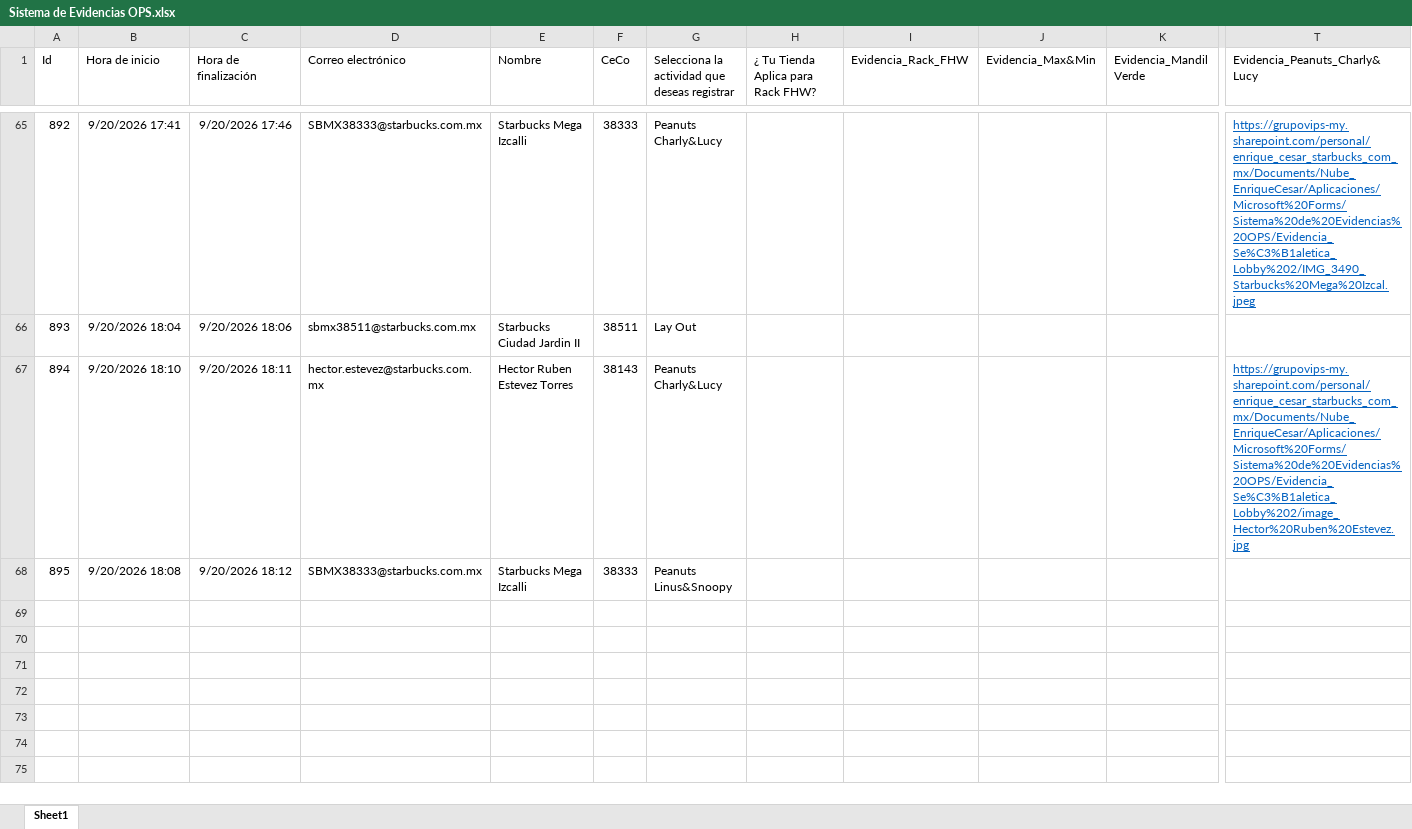
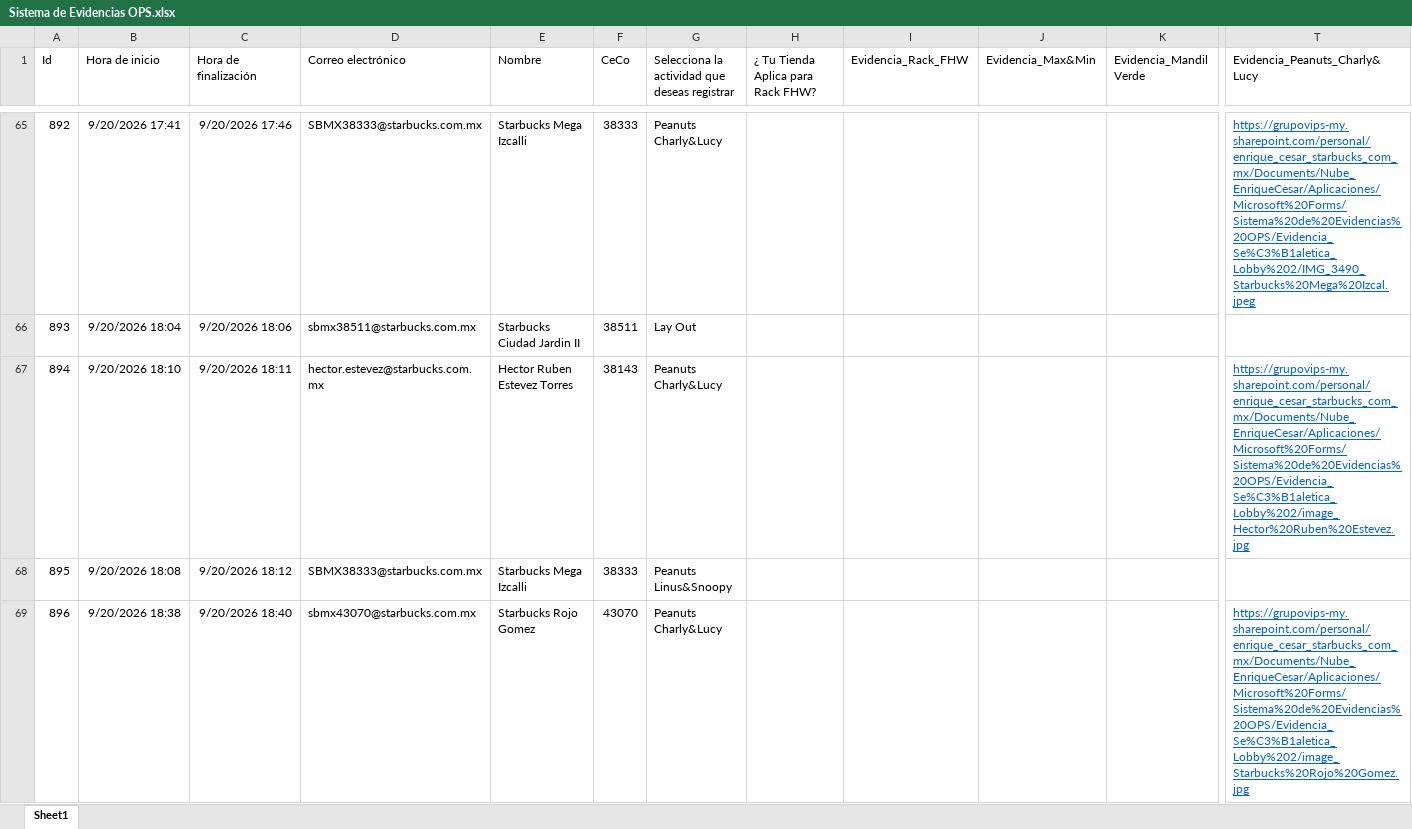
Before and after one commit to sbx-mex/Sistemas_Evidencias_Ops, an Excel workbook: cms/Sistema de Evidencias OPS.xlsx, sheet Sheet1, drawn as a sheet; only a part is shown, gaps mark what is left out; values as stored, in another font and other column widths than the file's, no borders; table styles not drawn; rows hold the shown columns only; the diff covers the shown part only; the diff names each change by its address in the sheet, - before the commit and + after, or states it on an @@ line.

Commit message:
Add files via upload

```diff
--- a/cms/Sistema de Evidencias OPS.xlsx (sheet Sheet1)
+++ b/cms/Sistema de Evidencias OPS.xlsx (sheet Sheet1)
+row 69: 896 | 9/20/2026 18:38 | 9/20/2026 18:40 | sbmx43070@starbucks.com.mx | Starbucks Rojo Gomez | 43070 | Peanuts Charly&Lucy |  |  |  |  | https://grupovips-my.sharepoint.com/personal/enrique_cesar_starbucks_com_mx/Documents/Nube_EnriqueCesar/Aplicaciones/Microsoft%20Forms/Sistema%20de%20Evidencias%20OPS/Evidencia_Se%C3%B1aletica_Lobby%202/image_Starbucks%20Rojo%20Gomez.jpg
```
Also changed, not shown: 2 added rows elsewhere in this sheet.
